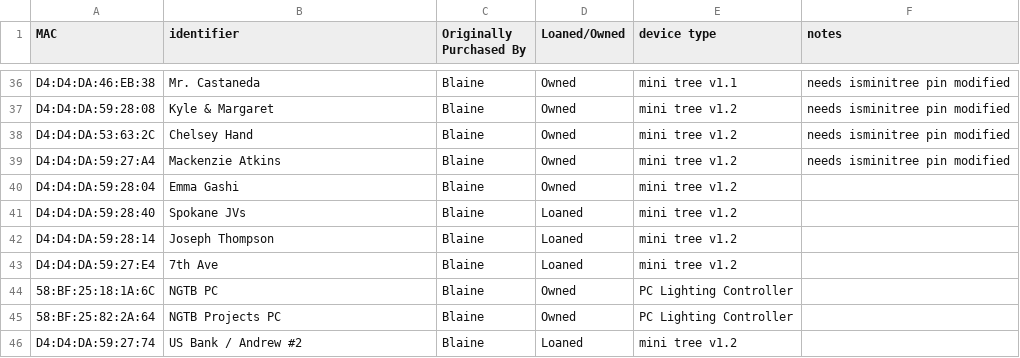
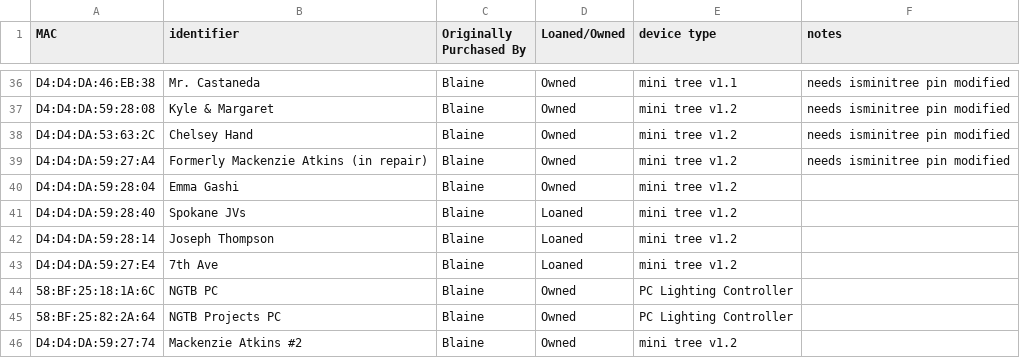
Before and after one commit to NextGenTechBar/HemmTree, a CSV file: HemmTreeMacAddresses.csv, drawn as a sheet; only a part is shown, gaps mark what is left out.

Commit message:
Update HemmTreeMacAddresses.csv

```diff
--- a/HemmTreeMacAddresses.csv
+++ b/HemmTreeMacAddresses.csv
@@ -38,3 +38,3 @@ D4:D4:DA:59:28:08,Kyle & Margaret,Blaine,Owned,mini tree v1.2,needs isminitree p
 D4:D4:DA:53:63:2C,Chelsey Hand,Blaine,Owned,mini tree v1.2,needs isminitree pin modified
-D4:D4:DA:59:27:A4,Mackenzie Atkins,Blaine,Owned,mini tree v1.2,needs isminitree pin modified
+D4:D4:DA:59:27:A4,Formerly Mackenzie Atkins (in repair),Blaine,Owned,mini tree v1.2,needs isminitree pin modified
 D4:D4:DA:59:28:04,Emma Gashi,Blaine,Owned,mini tree v1.2,
@@ -45,2 +45,2 @@ D4:D4:DA:59:27:E4,7th Ave,Blaine,Loaned,mini tree v1.2,
 58:BF:25:82:2A:64,NGTB Projects PC,Blaine,Owned,PC Lighting Controller,
-D4:D4:DA:59:27:74,US Bank / Andrew #2,Blaine,Loaned,mini tree v1.2,
+D4:D4:DA:59:27:74,Mackenzie Atkins #2,Blaine,Owned,mini tree v1.2,
```
